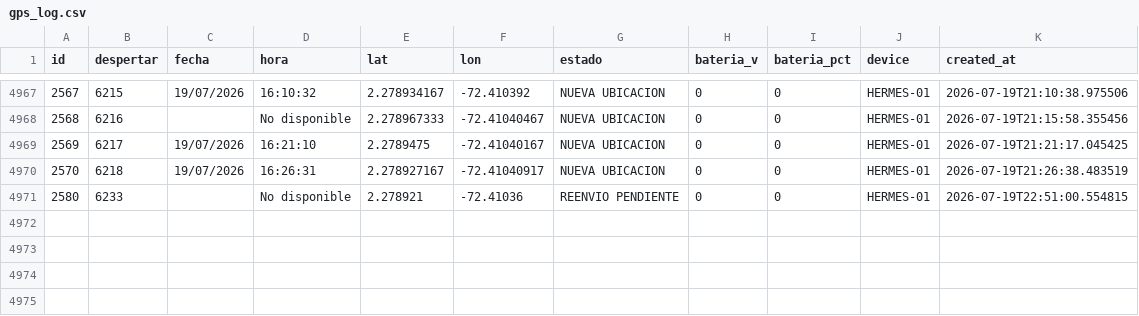
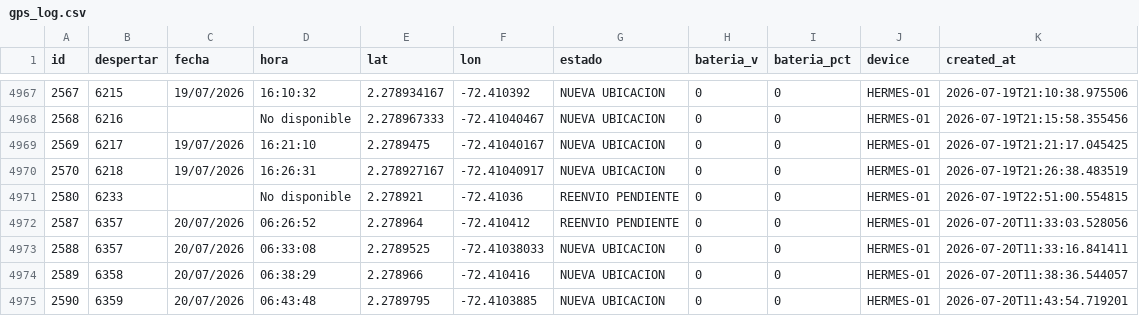
Before and after one commit to jhonlopez38/pruebas, a CSV file: static/files/gps_log.csv, drawn as a sheet; only a part is shown, gaps mark what is left out; the diff names each change by its address in the sheet, - before the commit and + after, or states it on an @@ line.

Commit message:
CSV update

```diff
--- a/static/files/gps_log.csv
+++ b/static/files/gps_log.csv
+row 4972: 2587 | 6357 | 20/07/2026 | 06:26:52 | 2.278964 | -72.410412 | REENVIO PENDIENTE | 0 | 0 | HERMES-01 | 2026-07-20T11:33:03.528056
+row 4973: 2588 | 6357 | 20/07/2026 | 06:33:08 | 2.2789525 | -72.41038033 | NUEVA UBICACION | 0 | 0 | HERMES-01 | 2026-07-20T11:33:16.841411
+row 4974: 2589 | 6358 | 20/07/2026 | 06:38:29 | 2.278966 | -72.410416 | NUEVA UBICACION | 0 | 0 | HERMES-01 | 2026-07-20T11:38:36.544057
+row 4975: 2590 | 6359 | 20/07/2026 | 06:43:48 | 2.2789795 | -72.4103885 | NUEVA UBICACION | 0 | 0 | HERMES-01 | 2026-07-20T11:43:54.719201
```
